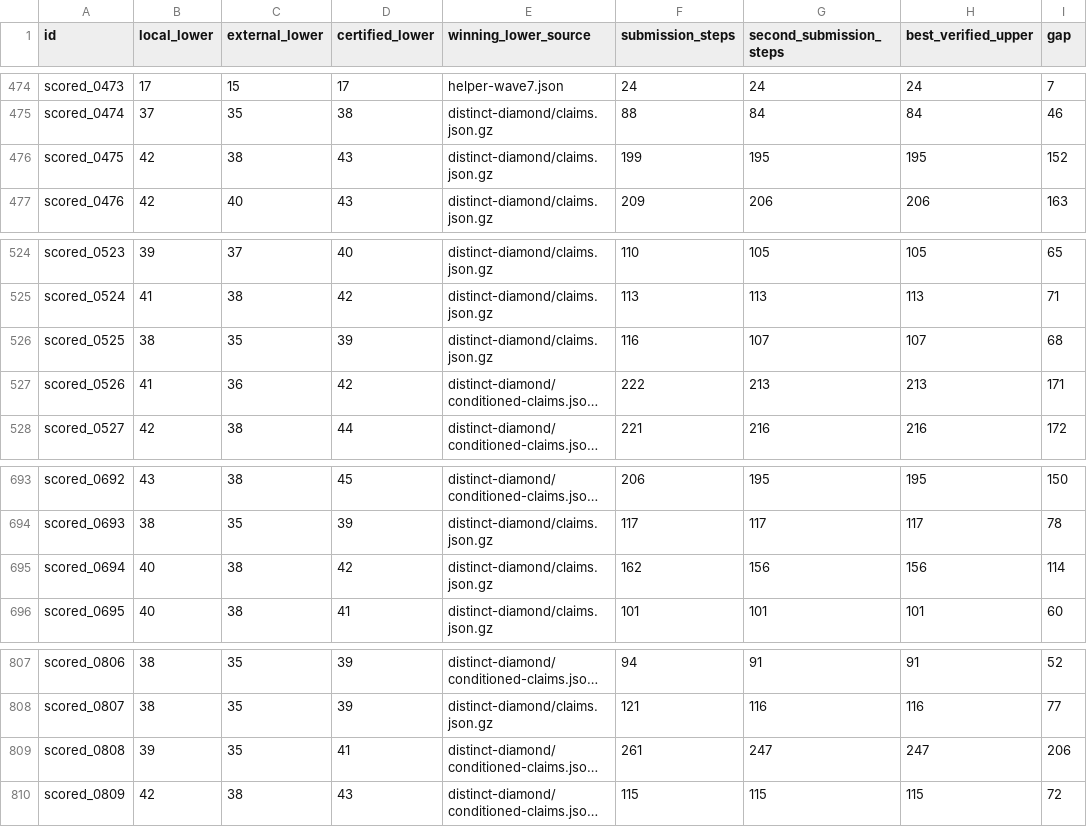
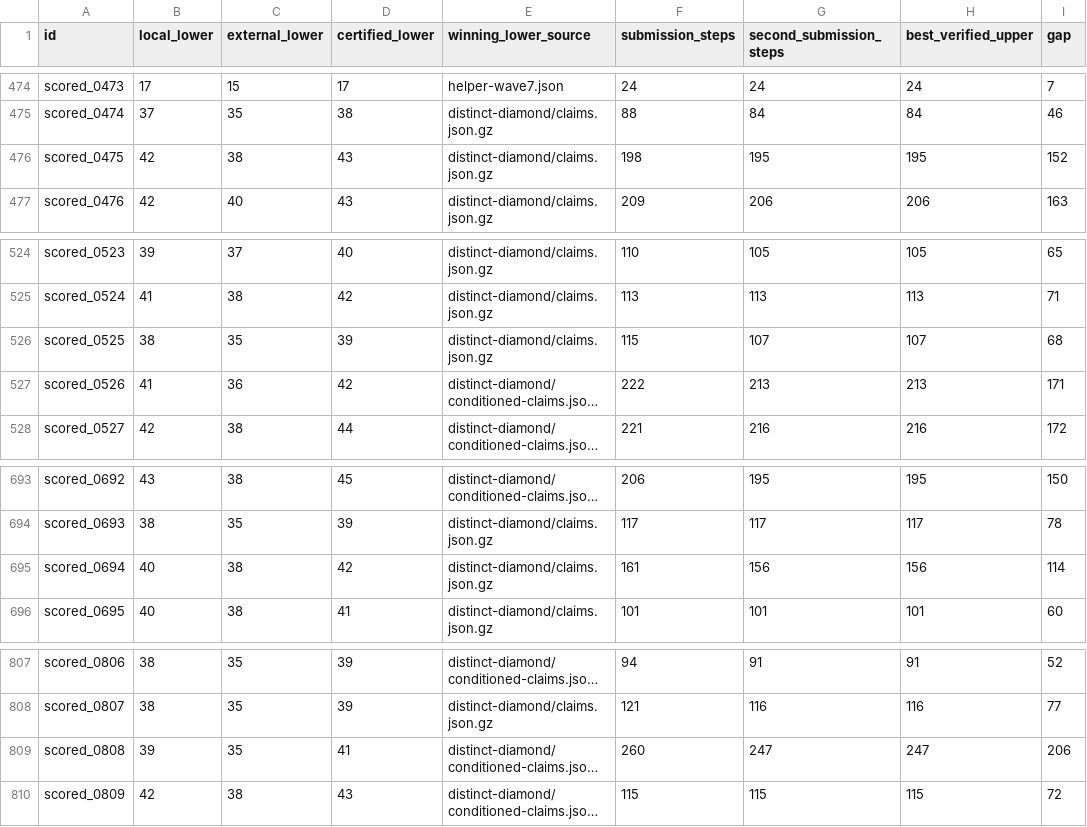
Before and after one commit to Hansen0223/Santa_2026, a CSV file: collaboration/puzzle-bounds.csv, drawn as a sheet; only a part is shown, gaps mark what is left out; long unchanged cells end in …; the diff names each change by its address in the sheet, - before the commit and + after, or states it on an @@ line.

```diff
--- a/collaboration/puzzle-bounds.csv
+++ b/collaboration/puzzle-bounds.csv
-F476 (submission_steps): 199
+F476 (submission_steps): 198
-F526 (submission_steps): 116
+F526 (submission_steps): 115
-F695 (submission_steps): 162
+F695 (submission_steps): 161
-F809 (submission_steps): 261
+F809 (submission_steps): 260
```
Also changed, not shown: origins.csv, 12 other files.
